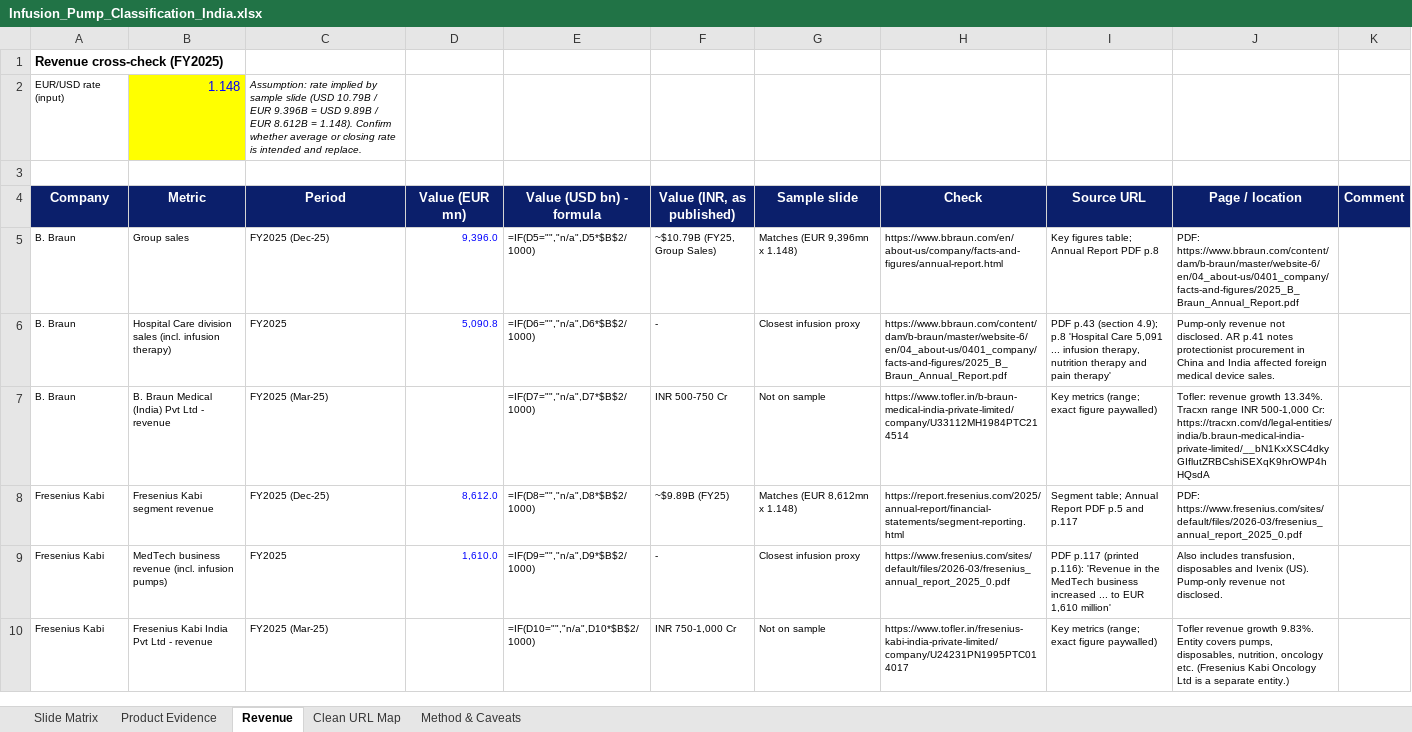
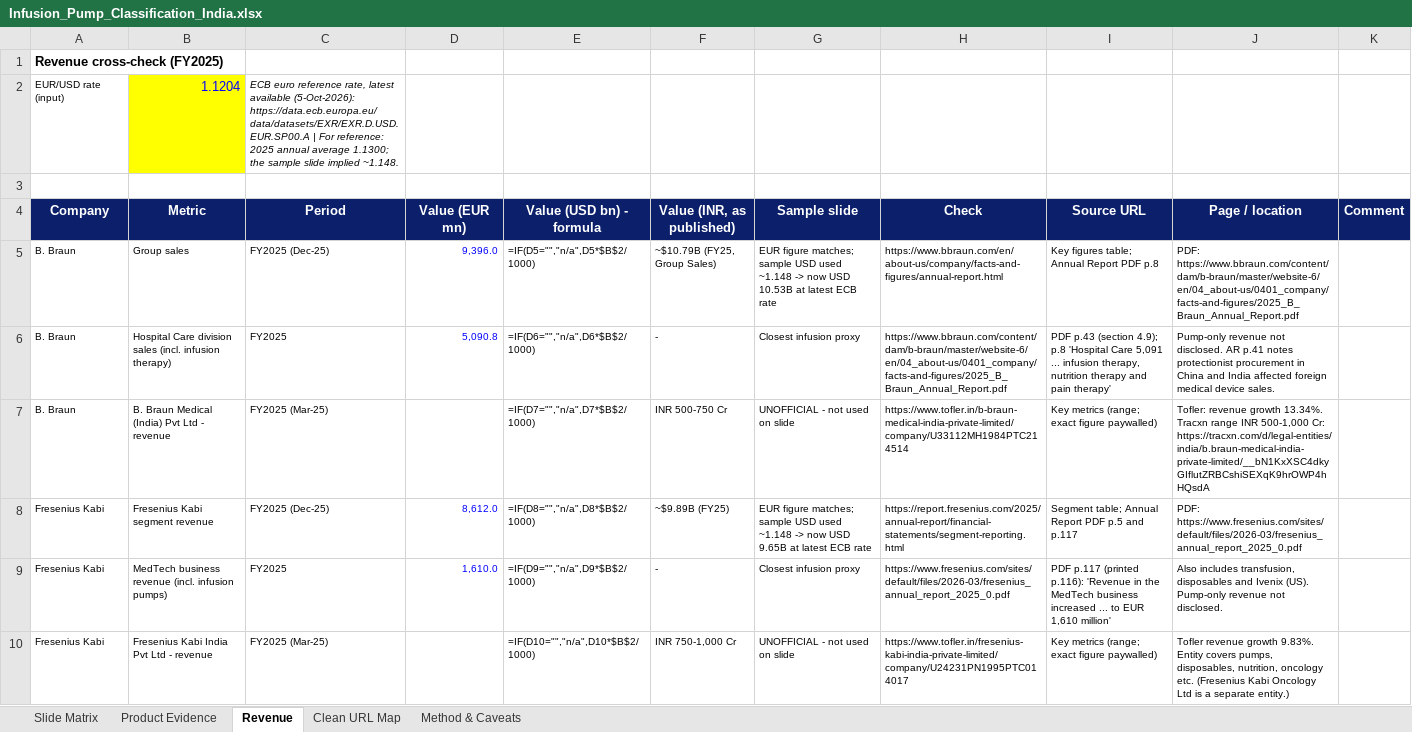
Before and after one commit to itsmechaitanyasharma-jpg/Consulting, an Excel workbook: Infusion_Pumps_India/Infusion_Pump_Classification_India.xlsx, sheet Revenue, drawn as a sheet; values as stored, in another font and other column widths than the file's, no borders; formulas without a stored value are shown as written; removed rows and columns are numbered as before the commit, all else as after; the diff names each change by its address in the sheet, - before the commit and + after, or states it on an @@ line.

```diff
--- a/Infusion_Pumps_India/Infusion_Pump_Classification_India.xlsx (sheet Revenue)
+++ b/Infusion_Pumps_India/Infusion_Pump_Classification_India.xlsx (sheet Revenue)
-row 2: EUR/USD rate (input) | 1.148 | Assumption: rate implied by sample slide (USD 10.79B / EUR 9.396B = USD 9.89B / EUR 8.612B = 1.148). Confirm whether average or closing rate is intended and replace.
+row 2: EUR/USD rate (input) | 1.1204 | ECB euro reference rate, latest available (5-Oct-2026): https://data.ecb.europa.eu/data/datasets/EXR/EXR.D.USD.EUR.SP00.A | For reference: 2025 annual average 1.1300; the sample slide implied ~1.148.
-G5 (Sample slide): Matches (EUR 9,396mn x 1.148)
+G5 (Sample slide): EUR figure matches; sample USD used ~1.148 -> now USD 10.53B at latest ECB rate
-G7 (Sample slide): Not on sample
+G7 (Sample slide): UNOFFICIAL - not used on slide
-G8 (Sample slide): Matches (EUR 8,612mn x 1.148)
+G8 (Sample slide): EUR figure matches; sample USD used ~1.148 -> now USD 9.65B at latest ECB rate
-G10 (Sample slide): Not on sample
+G10 (Sample slide): UNOFFICIAL - not used on slide
```
Also changed, not shown: sheet Slide Matrix, sheet Product Evidence, sheet Clean URL Map, sheet Method & Caveats, 2 other files.
